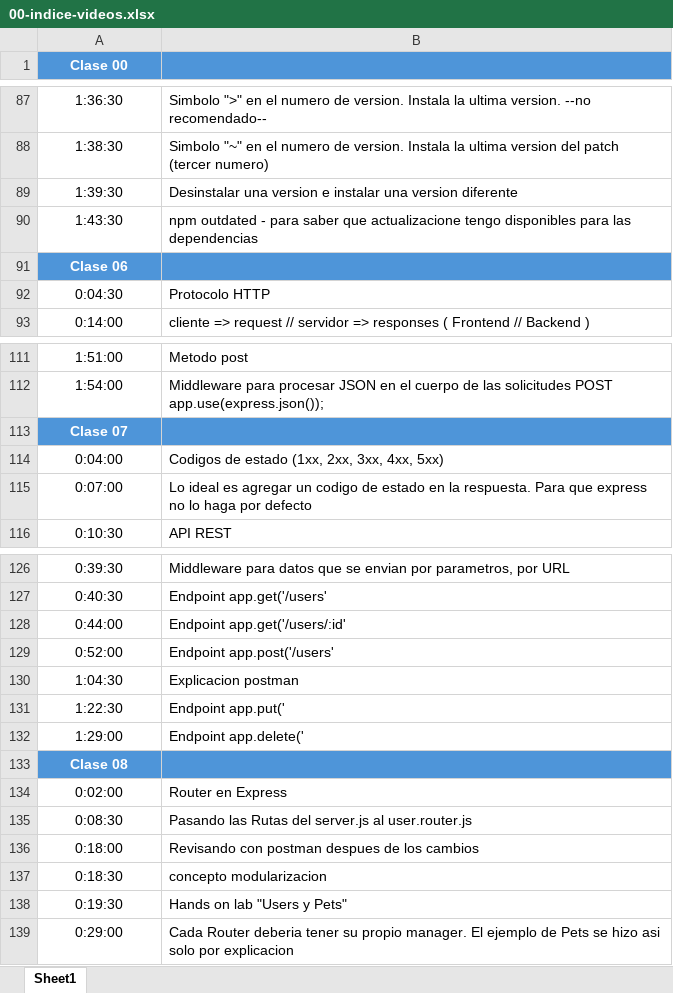
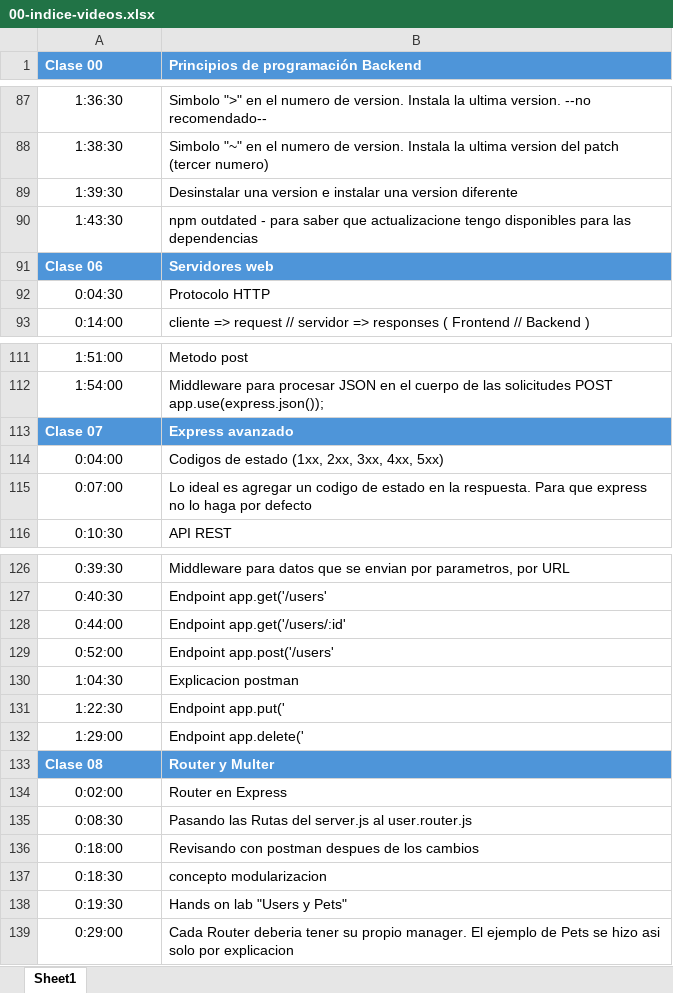
Before and after one commit to cendezgh/indice-videos-backend-I, an Excel workbook: 00-indice-videos.xlsx, sheet Sheet1, drawn as a sheet; only a part is shown, gaps mark what is left out; values as stored, in another font and other column widths than the file's, no borders; the diff covers the shown part only; the diff names each change by its address in the sheet, - before the commit and + after, or states it on an @@ line.

```diff
--- a/00-indice-videos.xlsx (sheet Sheet1)
+++ b/00-indice-videos.xlsx (sheet Sheet1)
-A1 alignment: center
+A1 alignment: left
-B1: (empty)
+B1: Principios de programación Backend
-A91 alignment: center
+A91 alignment: left
-B91: (empty)
+B91: Servidores web
-A113 alignment: center
+A113 alignment: left
-B113: (empty)
+B113: Express avanzado
-A133 alignment: center
+A133 alignment: left
-B133: (empty)
+B133: Router y Multer
```
Also changed, not shown: 136 added rows, 5 edited cells and cell formats elsewhere in this sheet.
